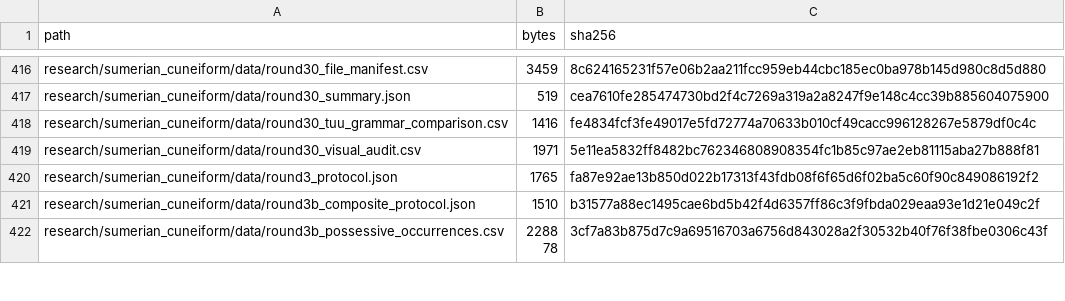
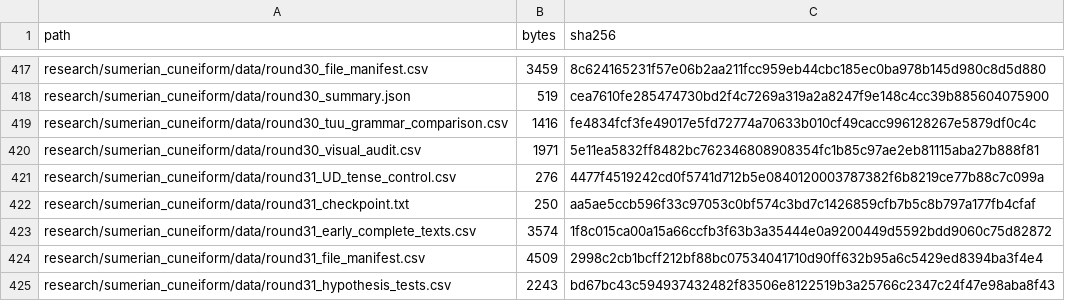
Before and after one commit to DauletBai/tartarus, a CSV file: MANIFEST.csv, drawn as a sheet; only a part is shown, gaps mark what is left out; the shorter side is filled out with more unchanged rows; the diff covers the shown part only.

Commit message:
Research round 31: syllabic birth spellings and tense hypothesis

```diff
--- a/MANIFEST.csv
+++ b/MANIFEST.csv
@@ -419 +420,6 @@ research/sumerian_cuneiform/data/round30_tuu_grammar_comparison.csv,1416,fe4834f
 research/sumerian_cuneiform/data/round30_visual_audit.csv,1971,5e11ea5832ff8482bc762346808908354fc1b85c97ae2eb81115aba27b888f81
+research/sumerian_cuneiform/data/round31_UD_tense_control.csv,276,4477f4519242cd0f5741d712b5e0840120003787382f6b8219ce77b88c7c099a
+research/sumerian_cuneiform/data/round31_checkpoint.txt,250,aa5ae5ccb596f33c97053c0bf574c3bd7c1426859cfb7b5c8b797a177fb4cfaf
+research/sumerian_cuneiform/data/round31_early_complete_texts.csv,3574,1f8c015ca00a15a66ccfb3f63b3a35444e0a9200449d5592bdd9060c75d82872
+research/sumerian_cuneiform/data/round31_file_manifest.csv,4509,2998c2cb1bcff212bf88bc07534041710d90ff632b95a6c5429ed8394ba3f4e4
+research/sumerian_cuneiform/data/round31_hypothesis_tests.csv,2243,bd67bc43c594937432482f83506e8122519b3a25766c2347c24f47e98aba8f43
```
Also changed, not shown: 39 added rows and 6 edited cells elsewhere in this file, 48 other files.
